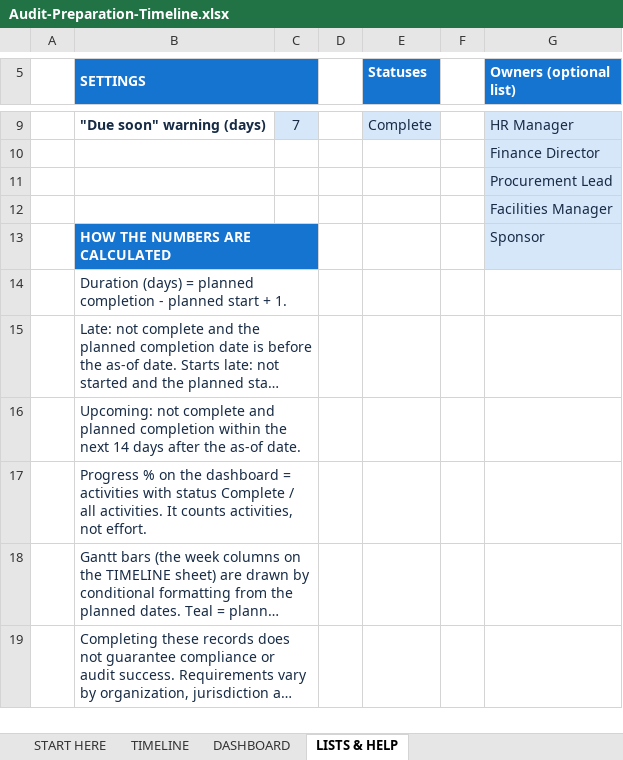
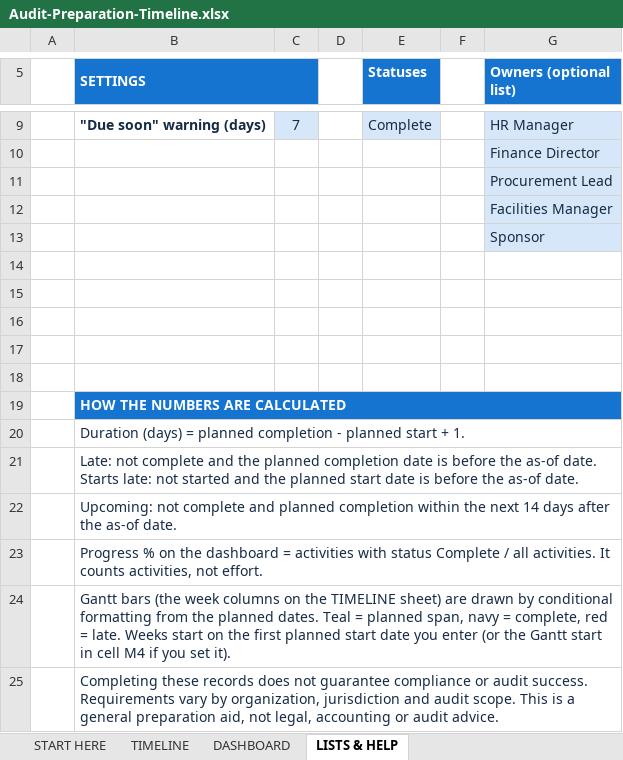
Before and after one commit to hekuran1/trackora-free-asset-management-toolkit, an Excel workbook: resources/it-asset-audit-preparation-pack/workbook/Audit-Preparation-Timeline.xlsx, sheet LISTS & HELP, drawn as a sheet; only a part is shown, gaps mark what is left out; long unchanged cells end in …; values as stored, in another font and other column widths than the file's, no borders; removed rows and columns are numbered as before the commit, all else as after; the diff names each change by its address in the sheet, - before the commit and + after, or states it on an @@ line.

```diff
--- a/resources/it-asset-audit-preparation-pack/workbook/Audit-Preparation-Timeline.xlsx (sheet LISTS & HELP)
+++ b/resources/it-asset-audit-preparation-pack/workbook/Audit-Preparation-Timeline.xlsx (sheet LISTS & HELP)
+row 13:  |  |  |  |  |  | Sponsor
-row 14:  | HOW THE NUMBERS ARE CALCULATED |  |  |  |  | Sponsor
+row 14: (empty)
-B14:C14 fill: #1674D1
+B14:C14 fill: none
-B13:C13 merged
-G14 fill: #D6E7FA
+G14 fill: none
+row 15: (empty)
+row 16: (empty)
+row 17: (empty)
+row 18: (empty)
+row 19:  | HOW THE NUMBERS ARE CALCULATED
-B14:C14 merged
+B20:G20 merged
-B15:C15 merged
+B21:G21 merged
-B16:C16 merged
+B22:G22 merged
-B17:C17 merged
+B23:G23 merged
-B18:C18 merged
+B24:G24 merged
-B19:C19 merged
+B25:G25 merged
```
Also changed, not shown: sheet START HERE, resources/equipment-replacement-calculator/workbook/Equipment-Replacement-Cost-Calculator.xlsx, resources/it-asset-audit-preparation-pack/workbook/Audit-Evidence-Log.xlsx, 47 other files.
